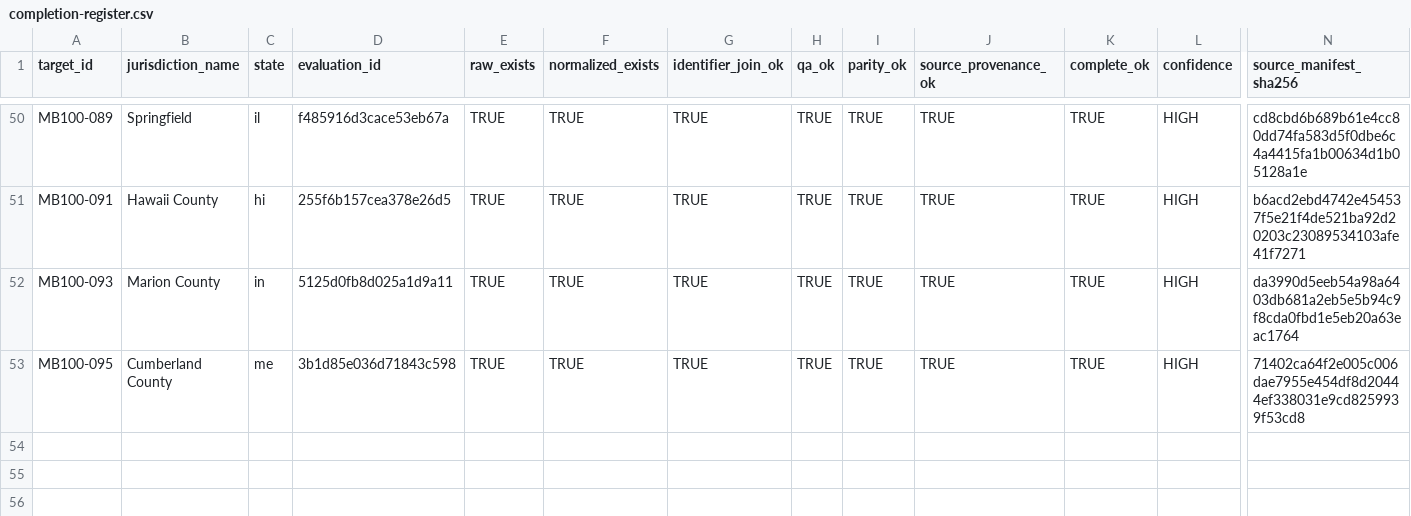
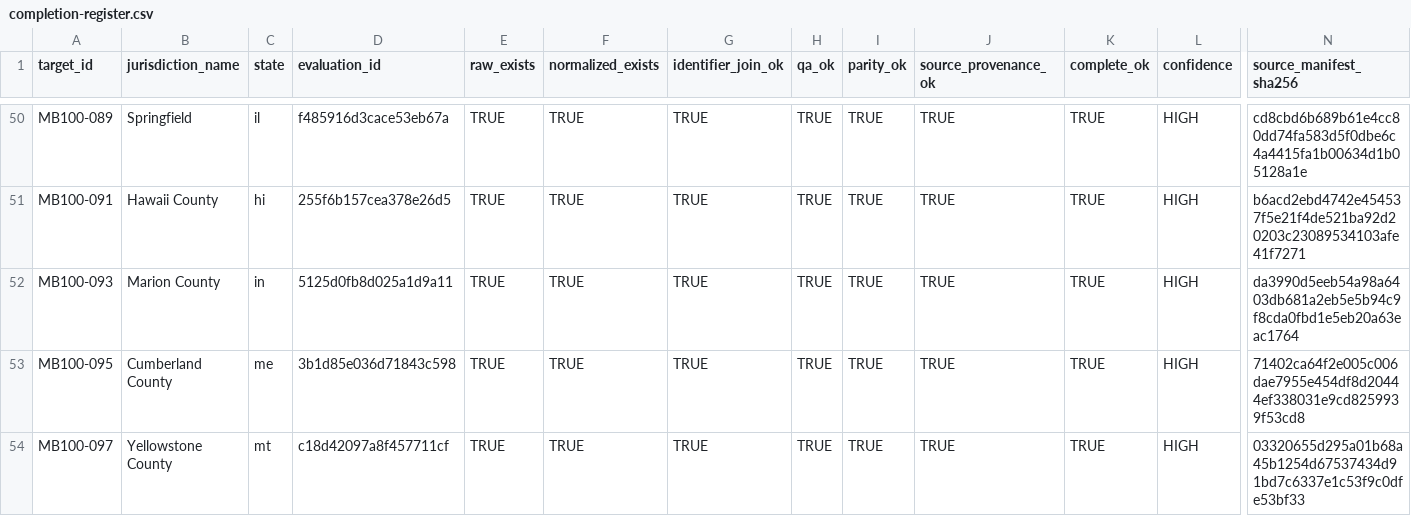
Before and after one commit to MightyLoud/Civic-Cartography, a CSV file: evidence/measured-batch-100/completion-register.csv, drawn as a sheet; only a part is shown, gaps mark what is left out; rows hold the shown columns only; the diff names each change by its address in the sheet, - before the commit and + after, or states it on an @@ line.

Commit message:
Record MB100-097 Yellowstone County completion evidence

```diff
--- a/evidence/measured-batch-100/completion-register.csv
+++ b/evidence/measured-batch-100/completion-register.csv
+row 54: MB100-097 | Yellowstone County | mt | c18d42097a8f457711cf | TRUE | TRUE | TRUE | TRUE | TRUE | TRUE | TRUE | HIGH | 03320655d295a01b68a45b1254d67537434d91bd7c6337e1c53f9c0dfe53bf33
```
